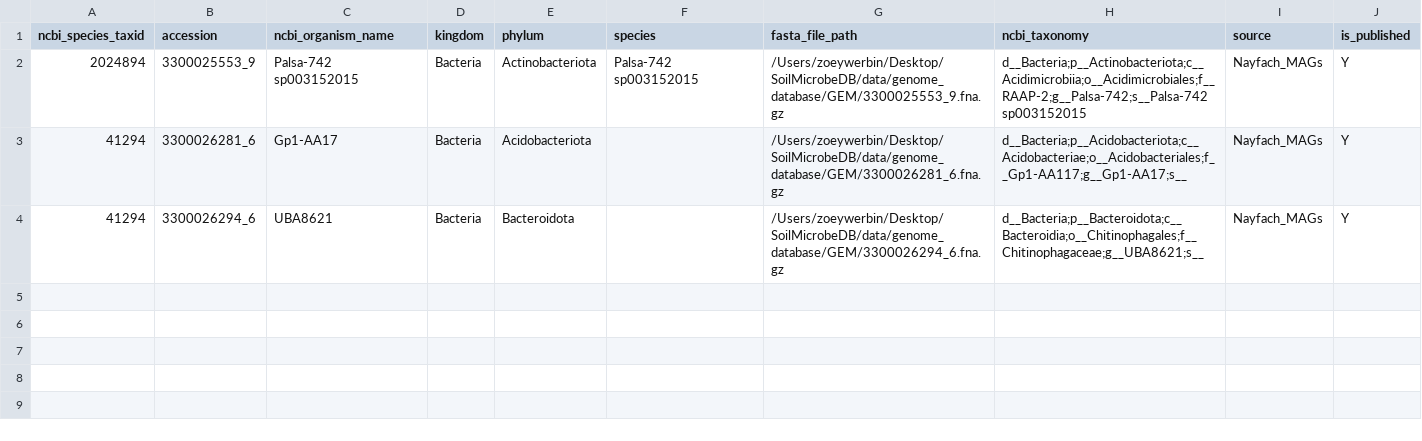
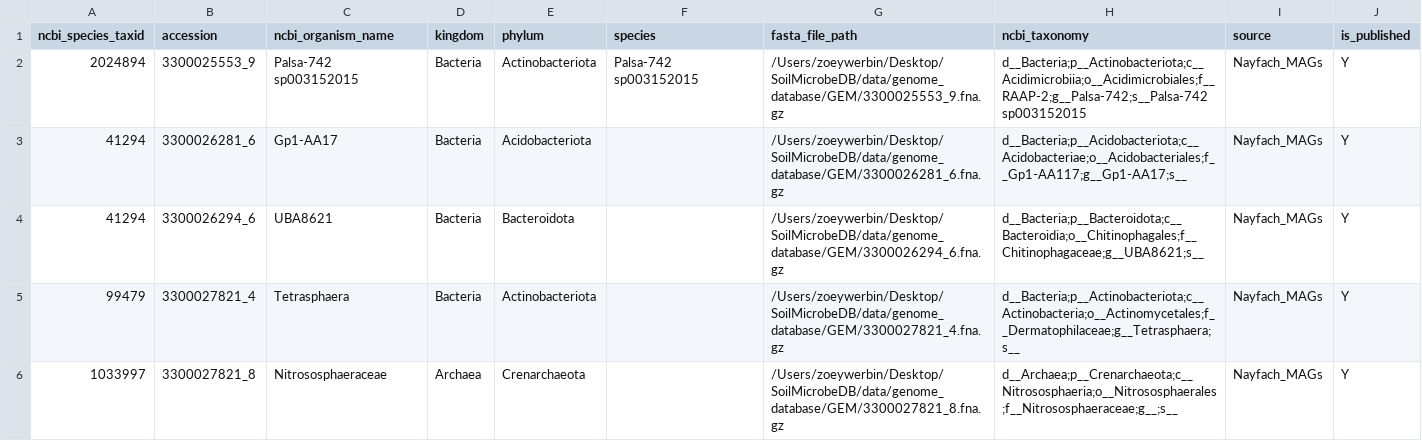
Before and after one commit to zoey-rw/SoilMicrobeDB, a TSV file: data/genome_database/struo2_input_tables/nayfach_MAGs_struo.tsv, drawn as a sheet.

Commit message:
add struo input files, combine helper functions

```diff
--- a/data/genome_database/struo2_input_tables/nayfach_MAGs_struo.tsv
+++ b/data/genome_database/struo2_input_tables/nayfach_MAGs_struo.tsv
@@ -4 +4,3 @@ ncbi_species_taxid	accession	ncbi_organism_name	kingdom	phylum	species	fasta_fil
 41294	3300026294_6	UBA8621	Bacteria	Bacteroidota		/Users/zoeywerbin/Desktop/SoilMicrobeDB/data/genome_database/GEM/3300026294_6.fna.gz	d__Bacteria;p__Bacteroidota;c__Bacteroidia;o__Chitinophagales;f__Chitinophagaceae;g__UBA8621;s__	Nayfach_MAGs	Y
+99479	3300027821_4	Tetrasphaera	Bacteria	Actinobacteriota		/Users/zoeywerbin/Desktop/SoilMicrobeDB/data/genome_database/GEM/3300027821_4.fna.gz	d__Bacteria;p__Actinobacteriota;c__Actinobacteria;o__Actinomycetales;f__Dermatophilaceae;g__Tetrasphaera;s__	Nayfach_MAGs	Y
+1033997	3300027821_8	Nitrososphaeraceae	Archaea	Crenarchaeota		/Users/zoeywerbin/Desktop/SoilMicrobeDB/data/genome_database/GEM/3300027821_8.fna.gz	d__Archaea;p__Crenarchaeota;c__Nitrososphaeria;o__Nitrososphaerales;f__Nitrososphaeraceae;g__;s__	Nayfach_MAGs	Y
```
Also changed, not shown: 7 other files.
